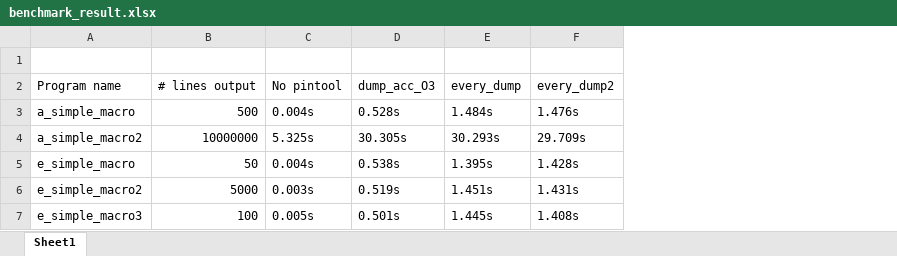
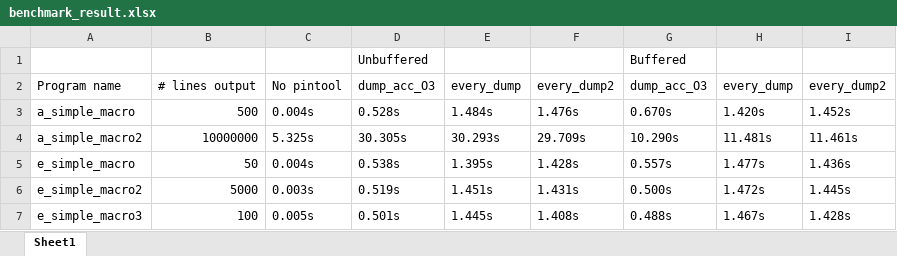
Before and after one commit to NVSL/CSE141pp-Tool-Moneta, an Excel workbook: benchmark-4-16/benchmark_result.xlsx, sheet Sheet1, drawn as a sheet; values as stored, in another font and other column widths than the file's, no borders; charts and pictures not drawn; the diff names each change by its address in the sheet, - before the commit and + after, or states it on an @@ line.

Commit message:
add buffered benchmark result

```diff
--- a/benchmark-4-16/benchmark_result.xlsx (sheet Sheet1)
+++ b/benchmark-4-16/benchmark_result.xlsx (sheet Sheet1)
+column G, rows 1-7: Buffered | dump_acc_O3 | 0.670s | 10.290s | 0.557s | 0.500s | 0.488s
+column H, rows 2-7: every_dump | 1.420s | 11.481s | 1.477s | 1.472s | 1.467s
+column I, rows 2-7: every_dump2 | 1.452s | 11.461s | 1.436s | 1.445s | 1.428s
-row 1: (empty)
+row 1:  |  |  | Unbuffered |  |  | Buffered
```
